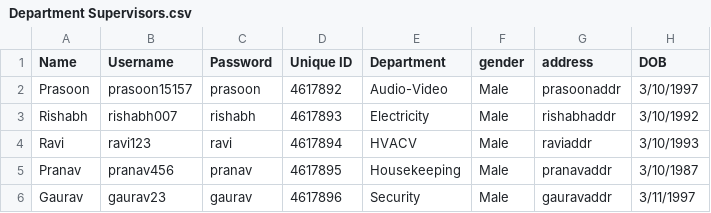
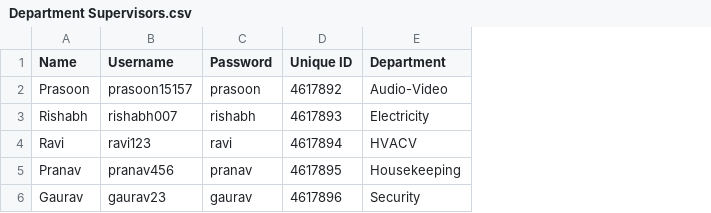
Before and after one commit to siddharthchandra/Advance-Programming, a CSV file: Department Supervisors.csv, drawn as a sheet; the diff names each change by its address in the sheet, - before the commit and + after, or states it on an @@ line.

Commit message:
Update Department Supervisors.csv

```diff
--- a/Department Supervisors.csv
+++ b/Department Supervisors.csv
-column F (gender), rows 2-6: all Male
-column G (address), rows 2-6: prasoonaddr | rishabhaddr | raviaddr | pranavaddr | gauravaddr
-column H (DOB), rows 2-6: 3/10/1997 | 3/10/1992 | 3/10/1993 | 3/10/1987 | 3/11/1997
```
